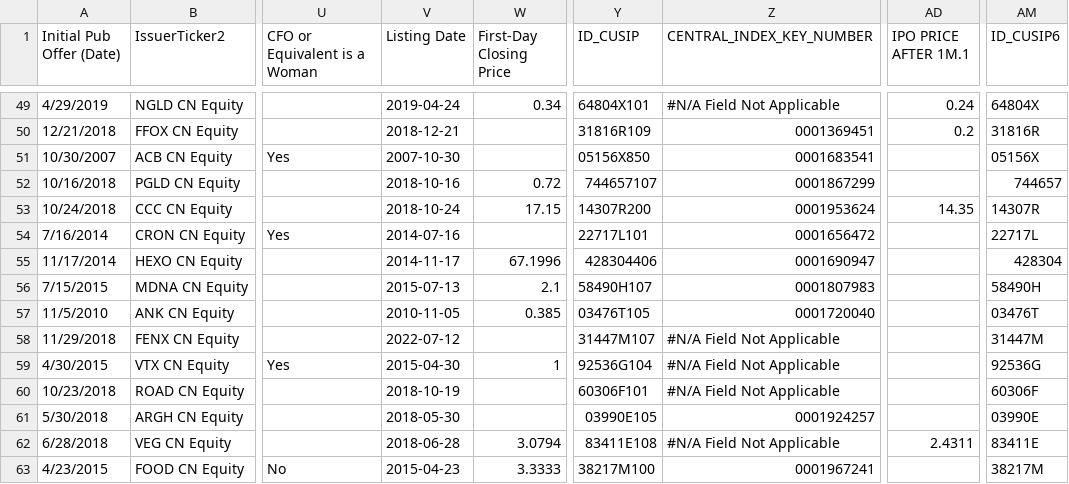
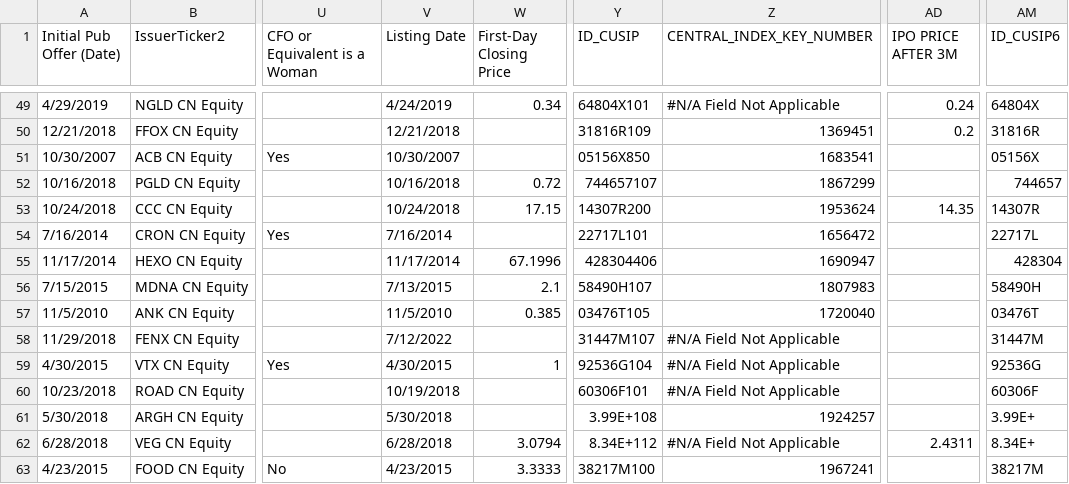
Before and after one commit to JoseDY24/wrds-data, a CSV file: bloomberg_filtered.csv, drawn as a sheet; only a part is shown, gaps mark what is left out; the diff covers the shown part only; the diff names each change by its address in the sheet, - before the commit and + after, or states it on an @@ line.

```diff
--- a/bloomberg_filtered.csv
+++ b/bloomberg_filtered.csv
-AD1: IPO PRICE AFTER 1M.1
+AD1: IPO PRICE AFTER 3M
-V49 (Listing Date): 2019-04-24
+V49 (Listing Date): 4/24/2019
-V50 (Listing Date): 2018-12-21
+V50 (Listing Date): 12/21/2018
-Z50 (CENTRAL_INDEX_KEY_NUMBER): 0001369451
+Z50 (CENTRAL_INDEX_KEY_NUMBER): 1369451
-V51 (Listing Date): 2007-10-30
+V51 (Listing Date): 10/30/2007
-Z51 (CENTRAL_INDEX_KEY_NUMBER): 0001683541
+Z51 (CENTRAL_INDEX_KEY_NUMBER): 1683541
-V52 (Listing Date): 2018-10-16
+V52 (Listing Date): 10/16/2018
-Z52 (CENTRAL_INDEX_KEY_NUMBER): 0001867299
+Z52 (CENTRAL_INDEX_KEY_NUMBER): 1867299
-V53 (Listing Date): 2018-10-24
+V53 (Listing Date): 10/24/2018
-Z53 (CENTRAL_INDEX_KEY_NUMBER): 0001953624
+Z53 (CENTRAL_INDEX_KEY_NUMBER): 1953624
-V54 (Listing Date): 2014-07-16
+V54 (Listing Date): 7/16/2014
-Z54 (CENTRAL_INDEX_KEY_NUMBER): 0001656472
+Z54 (CENTRAL_INDEX_KEY_NUMBER): 1656472
-V55 (Listing Date): 2014-11-17
+V55 (Listing Date): 11/17/2014
-Z55 (CENTRAL_INDEX_KEY_NUMBER): 0001690947
+Z55 (CENTRAL_INDEX_KEY_NUMBER): 1690947
-V56 (Listing Date): 2015-07-13
+V56 (Listing Date): 7/13/2015
-Z56 (CENTRAL_INDEX_KEY_NUMBER): 0001807983
+Z56 (CENTRAL_INDEX_KEY_NUMBER): 1807983
-V57 (Listing Date): 2010-11-05
+V57 (Listing Date): 11/5/2010
-Z57 (CENTRAL_INDEX_KEY_NUMBER): 0001720040
+Z57 (CENTRAL_INDEX_KEY_NUMBER): 1720040
-V58 (Listing Date): 2022-07-12
+V58 (Listing Date): 7/12/2022
-V59 (Listing Date): 2015-04-30
+V59 (Listing Date): 4/30/2015
-V60 (Listing Date): 2018-10-19
+V60 (Listing Date): 10/19/2018
-V61 (Listing Date): 2018-05-30
+V61 (Listing Date): 5/30/2018
-Y61 (ID_CUSIP): 03990E105
+Y61 (ID_CUSIP): 3.99E+108
-Z61 (CENTRAL_INDEX_KEY_NUMBER): 0001924257
+Z61 (CENTRAL_INDEX_KEY_NUMBER): 1924257
-AM61 (ID_CUSIP6): 03990E
+AM61 (ID_CUSIP6): 3.99E+
-V62 (Listing Date): 2018-06-28
+V62 (Listing Date): 6/28/2018
-Y62 (ID_CUSIP): 83411E108
+Y62 (ID_CUSIP): 8.34E+112
-AM62 (ID_CUSIP6): 83411E
+AM62 (ID_CUSIP6): 8.34E+
-V63 (Listing Date): 2015-04-23
+V63 (Listing Date): 4/23/2015
-Z63 (CENTRAL_INDEX_KEY_NUMBER): 0001967241
+Z63 (CENTRAL_INDEX_KEY_NUMBER): 1967241
```
Also changed, not shown: 73 edited cells elsewhere in this file.
